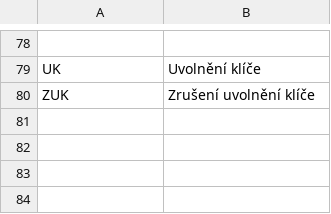
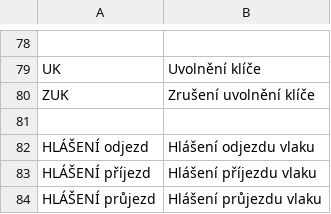
Before and after one commit to kmzbrnoI/hJOPpanel, a CSV file: output/vysv.csv, drawn as a sheet; only a part is shown, gaps mark what is left out.

Commit message:
Vysvetlivky stanicniho hlaseni.

```diff
--- a/output/vysv.csv
+++ b/output/vysv.csv
@@ -80 +80,5 @@ UK;Uvolnění klíče
 ZUK;Zrušení uvolnění klíče
+
+HLÁŠENÍ odjezd;Hlášení odjezdu vlaku
+HLÁŠENÍ příjezd;Hlášení příjezdu vlaku
+HLÁŠENÍ průjezd;Hlášení průjezdu vlaku
```
